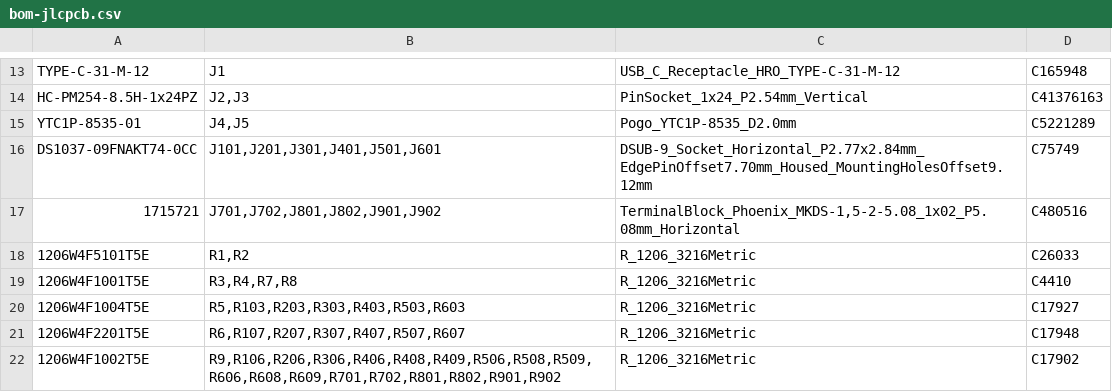
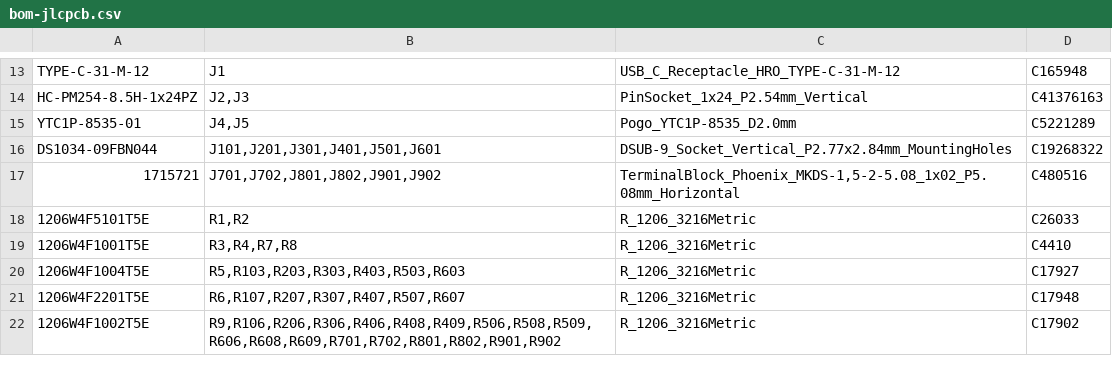
Before and after one commit to gokberkkatirci/CAN-and-isoSPI-Adapter, a CSV file: manufacturing/prototype/T41-R0A/bom-jlcpcb.csv, drawn as a sheet; only a part is shown, gaps mark what is left out; removed rows and columns are numbered as before the commit, all else as after; the diff names each change by its address in the sheet, - before the commit and + after, or states it on an @@ line.

```diff
--- a/manufacturing/prototype/T41-R0A/bom-jlcpcb.csv
+++ b/manufacturing/prototype/T41-R0A/bom-jlcpcb.csv
-row 16: DS1037-09FNAKT74-0CC | J101,J201,J301,J401,J501,J601 | DSUB-9_Socket_Horizontal_P2.77x2.84mm_EdgePinOffset7.70mm_Housed_MountingHolesOffset9.12mm | C75749
+row 16: DS1034-09FBN044 | J101,J201,J301,J401,J501,J601 | DSUB-9_Socket_Vertical_P2.77x2.84mm_MountingHoles | C19268322
```
Also changed, not shown: manufacturing/prototype/T41-R0A/bom-engineering.csv, manufacturing/prototype/T41-R0A/cpl-jlcpcb.csv, 28 other files.
